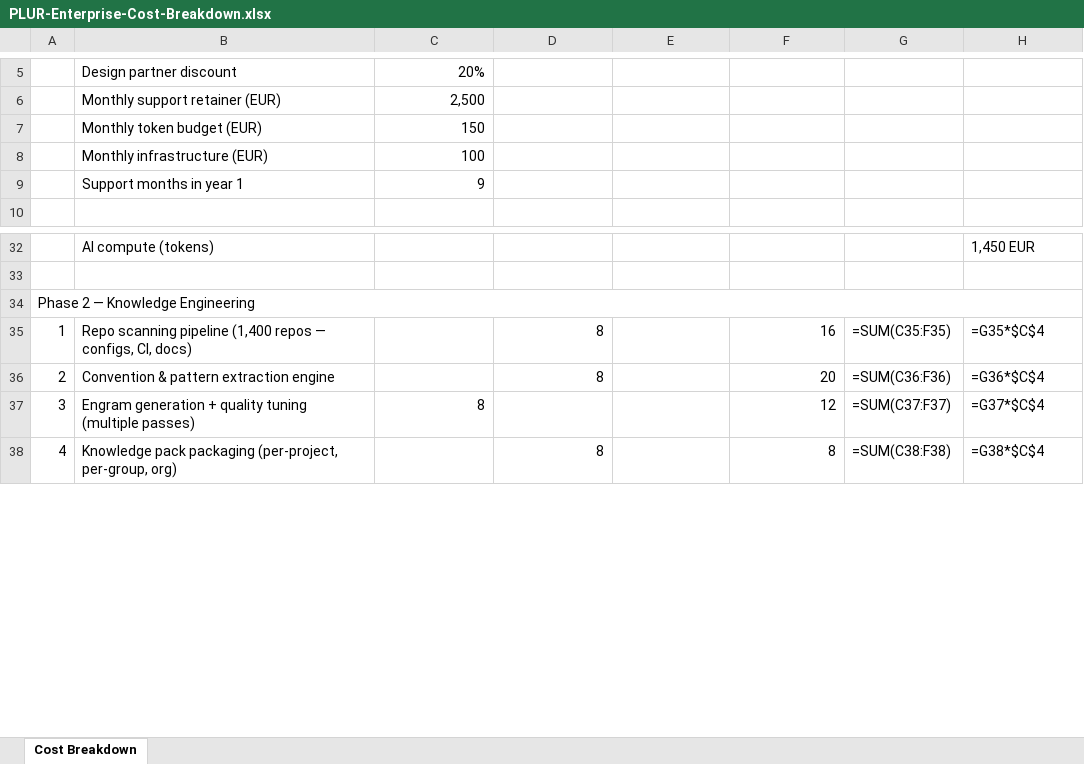
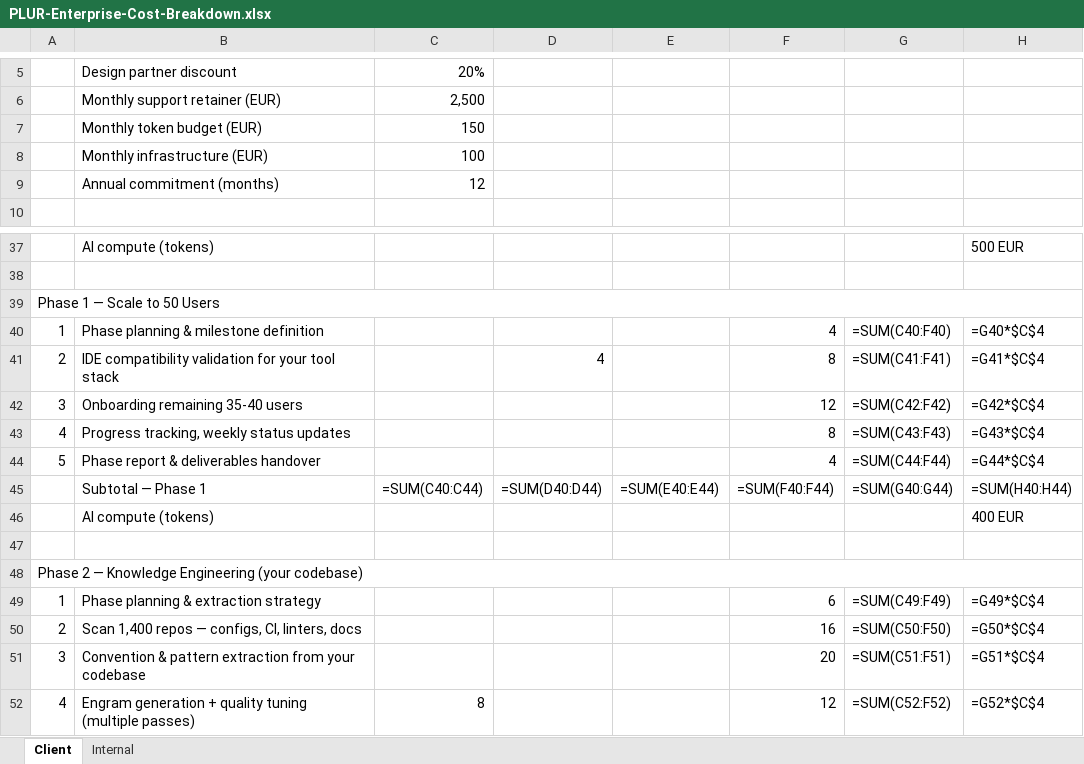
Before and after one commit to plur-ai/plur, an Excel workbook: docs/enterprise/offer/PLUR-Enterprise-Cost-Breakdown.xlsx, sheet Client, drawn as a sheet; only a part is shown, gaps mark what is left out; values as stored, in another font and other column widths than the file's, no cell formats; formulas without a stored value are shown as written; removed rows and columns are numbered as before the commit, all else as after; the diff covers the shown part only; the diff names each change by its address in the sheet, - before the commit and + after, or states it on an @@ line.

```diff
--- a/docs/enterprise/offer/PLUR-Enterprise-Cost-Breakdown.xlsx (sheet Client)
+++ b/docs/enterprise/offer/PLUR-Enterprise-Cost-Breakdown.xlsx (sheet Client)
-sheet tab: Cost Breakdown
+sheet tab: Client
+sheet tab: Internal
-row 9:  | Support months in year 1 | 9
+row 9:  | Annual commitment (months) | 12
-H37: 1,450 EUR
+H37: 500 EUR
-A39: Phase 2 — Knowledge Engineering
+A39: Phase 1 — Scale to 50 Users
-B40: Repo scanning pipeline (1,400 repos — configs, CI, docs)
+B40: Phase planning & milestone definition
-D40: 8
+D40: (empty)
-F40: 16
+F40: 4
-G40: =SUM(C35:F35)
+G40: =SUM(C40:F40)
-H40: =G35*$C$4
+H40: =G40*$C$4
-B41: Convention & pattern extraction engine
+B41: IDE compatibility validation for your tool stack
-D41: 8
+D41: 4
-F41: 20
+F41: 8
-G41: =SUM(C36:F36)
+G41: =SUM(C41:F41)
-H41: =G36*$C$4
+H41: =G41*$C$4
-B42: Engram generation + quality tuning (multiple passes)
+B42: Onboarding remaining 35-40 users
-C42: 8
+C42: (empty)
-G42: =SUM(C37:F37)
+G42: =SUM(C42:F42)
-H42: =G37*$C$4
+H42: =G42*$C$4
-B43: Knowledge pack packaging (per-project, per-group, org)
+B43: Progress tracking, weekly status updates
-D43: 8
+D43: (empty)
-G43: =SUM(C38:F38)
+G43: =SUM(C43:F43)
-H43: =G38*$C$4
+H43: =G43*$C$4
+row 44: 5 | Phase report & deliverables handover |  |  |  | 4 | =SUM(C44:F44) | =G44*$C$4
+row 45:  | Subtotal — Phase 1 | =SUM(C40:C44) | =SUM(D40:D44) | =SUM(E40:E44) | =SUM(F40:F44) | =SUM(G40:G44) | =SUM(H40:H44)
+row 46:  | AI compute (tokens) |  |  |  |  |  | 400 EUR
+row 47: (empty)
+row 48: Phase 2 — Knowledge Engineering (your codebase)
+row 49: 1 | Phase planning & extraction strategy |  |  |  | 6 | =SUM(C49:F49) | =G49*$C$4
+row 50: 2 | Scan 1,400 repos — configs, CI, linters, docs |  |  |  | 16 | =SUM(C50:F50) | =G50*$C$4
+row 51: 3 | Convention & pattern extraction from your codebase |  |  |  | 20 | =SUM(C51:F51) | =G51*$C$4
+row 52: 4 | Engram generation + quality tuning (multiple passes) | 8 |  |  | 12 | =SUM(C52:F52) | =G52*$C$4
```
Also changed, not shown: 36 added rows, 36 removed rows, 64 edited cells and merged cells elsewhere in this sheet, cell formats, docs/enterprise/PLUR-Enterprise-Cost-Breakdown.xlsx, 2 other files.
